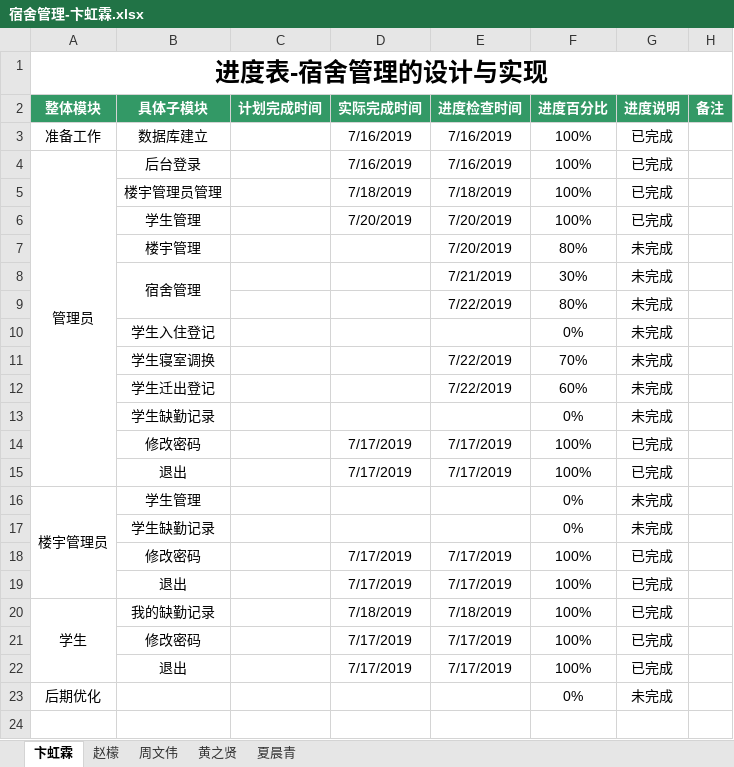
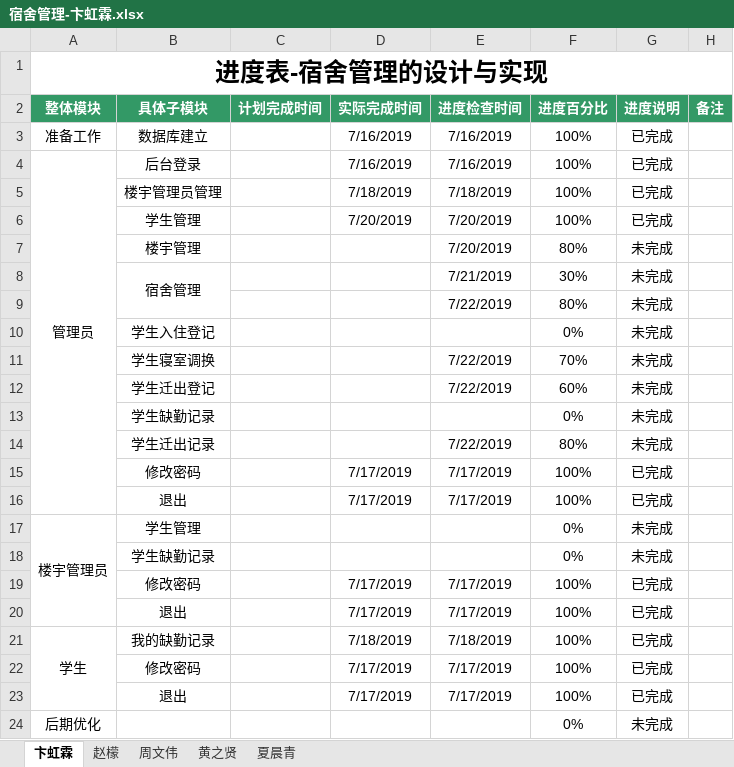
Before and after one commit to dormitory-bhl/dormitory, an Excel workbook: 宿舍管理-卞虹霖.xlsx, sheet 卞虹霖, drawn as a sheet; values as stored, in another font and other column widths than the file's, no borders; the diff names each change by its address in the sheet, - before the commit and + after, or states it on an @@ line.

Commit message:
bhl

```diff
--- a/宿舍管理-卞虹霖.xlsx (sheet 卞虹霖)
+++ b/宿舍管理-卞虹霖.xlsx (sheet 卞虹霖)
+row 14:  | 学生迁出记录 |  |  | 7/22/2019 | 80% | 未完成
```
